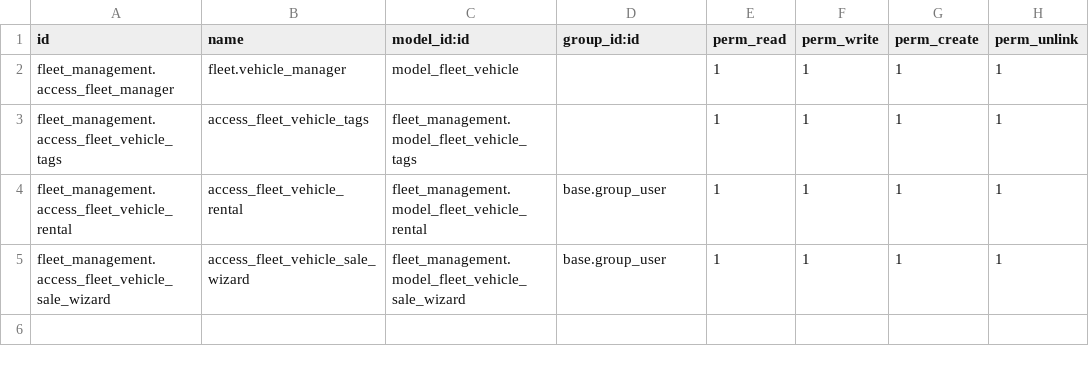
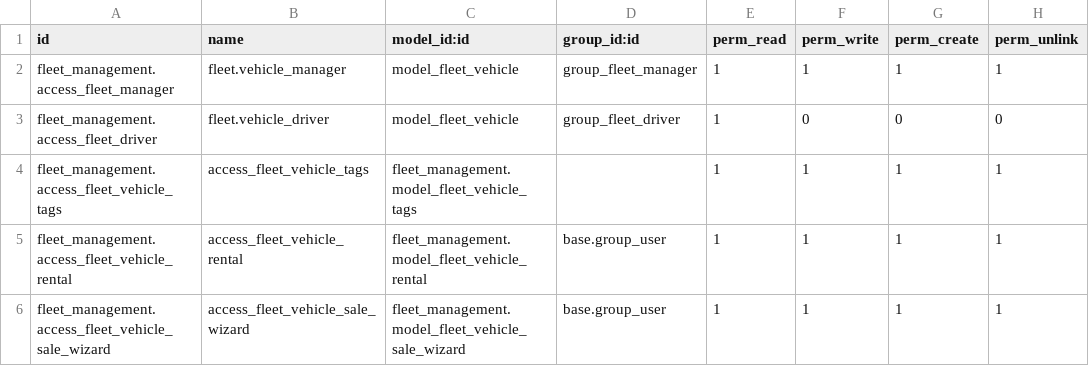
Before and after one commit to pgu-odoo/ocd-smart-class-2025, a CSV file: fleet_management/security/ir.model.access.csv, drawn as a sheet.

Commit message:
[ADD] fleet_management: Restrict Fleet Driver access to assigned vehicles only
- Added record rule on `fleet.vehicle` so that users in the Fleet Driver group
  only see vehicles where they are the assigned driver.
- Prevents data leakage by hiding unrelated vehicles from drivers.
- Fleet Managers retain full visibility.

Use case:
A fleet driver should only see and operate vehicles assigned to them.
This enforces the policy automatically via record rules.

How to use:
1. Assign a vehicle's `Driver` field to the partner linked to a Fleet Driver user.
2. Ensure the user belongs to the Fleet Driver group.
3. When the driver logs in, only their assigned vehicles will be visible.
4. Fleet Managers will continue to see all vehicles.

```diff
--- a/fleet_management/security/ir.model.access.csv
+++ b/fleet_management/security/ir.model.access.csv
@@ -1,3 +1,4 @@
 id,name,model_id:id,group_id:id,perm_read,perm_write,perm_create,perm_unlink
-fleet_management.access_fleet_manager,fleet.vehicle_manager,model_fleet_vehicle,,1,1,1,1
+fleet_management.access_fleet_manager,fleet.vehicle_manager,model_fleet_vehicle,group_fleet_manager,1,1,1,1
+fleet_management.access_fleet_driver,fleet.vehicle_driver,model_fleet_vehicle,group_fleet_driver,1,0,0,0
 fleet_management.access_fleet_vehicle_tags,access_fleet_vehicle_tags,fleet_management.model_fleet_vehicle_tags,,1,1,1,1
```
Also changed, not shown: 2 other files.
